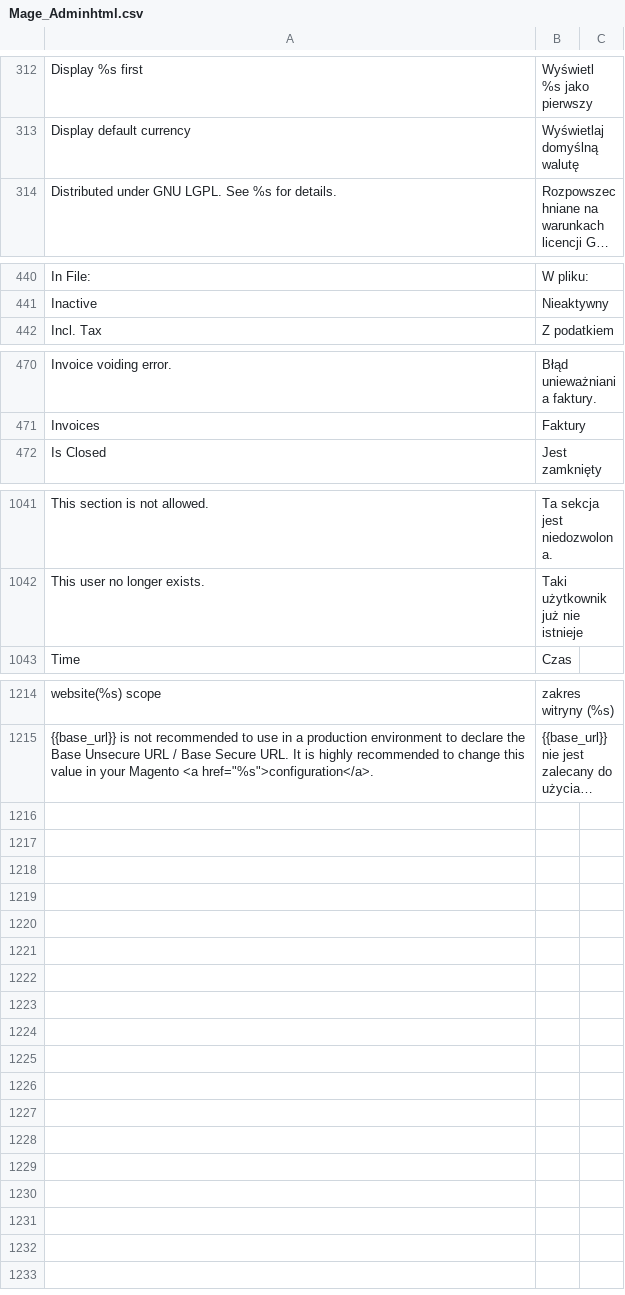
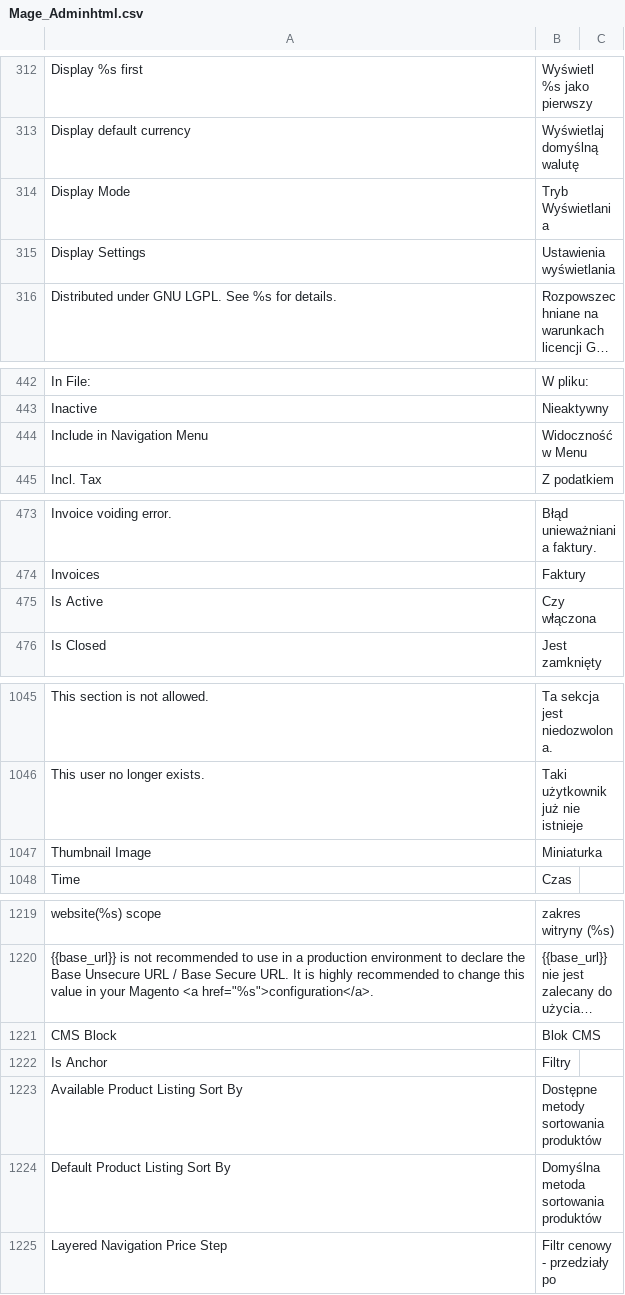
Before and after one commit to SnowdogApps/Magento-Translation-pl_PL, a CSV file: pl_PL/Mage_Adminhtml.csv, drawn as a sheet; only a part is shown, gaps mark what is left out; long unchanged cells end in …; the diff names each change by its address in the sheet, - before the commit and + after, or states it on an @@ line.

Commit message:
Update Mage_Adminhtml.csv

```diff
--- a/pl_PL/Mage_Adminhtml.csv
+++ b/pl_PL/Mage_Adminhtml.csv
+row 314: Display Mode | Tryb Wyświetlania
+row 315: Display Settings | Ustawienia wyświetlania
+row 444: Include in Navigation Menu | Widoczność w Menu
+row 475: Is Active | Czy włączona
+row 1047: Thumbnail Image | Miniaturka
+row 1221: CMS Block | Blok CMS
+row 1222: Is Anchor | Filtry
+row 1223: Available Product Listing Sort By | Dostępne metody sortowania produktów
+row 1224: Default Product Listing Sort By | Domyślna metoda sortowania produktów
+row 1225: Layered Navigation Price Step | Filtr cenowy - przedziały po
```
